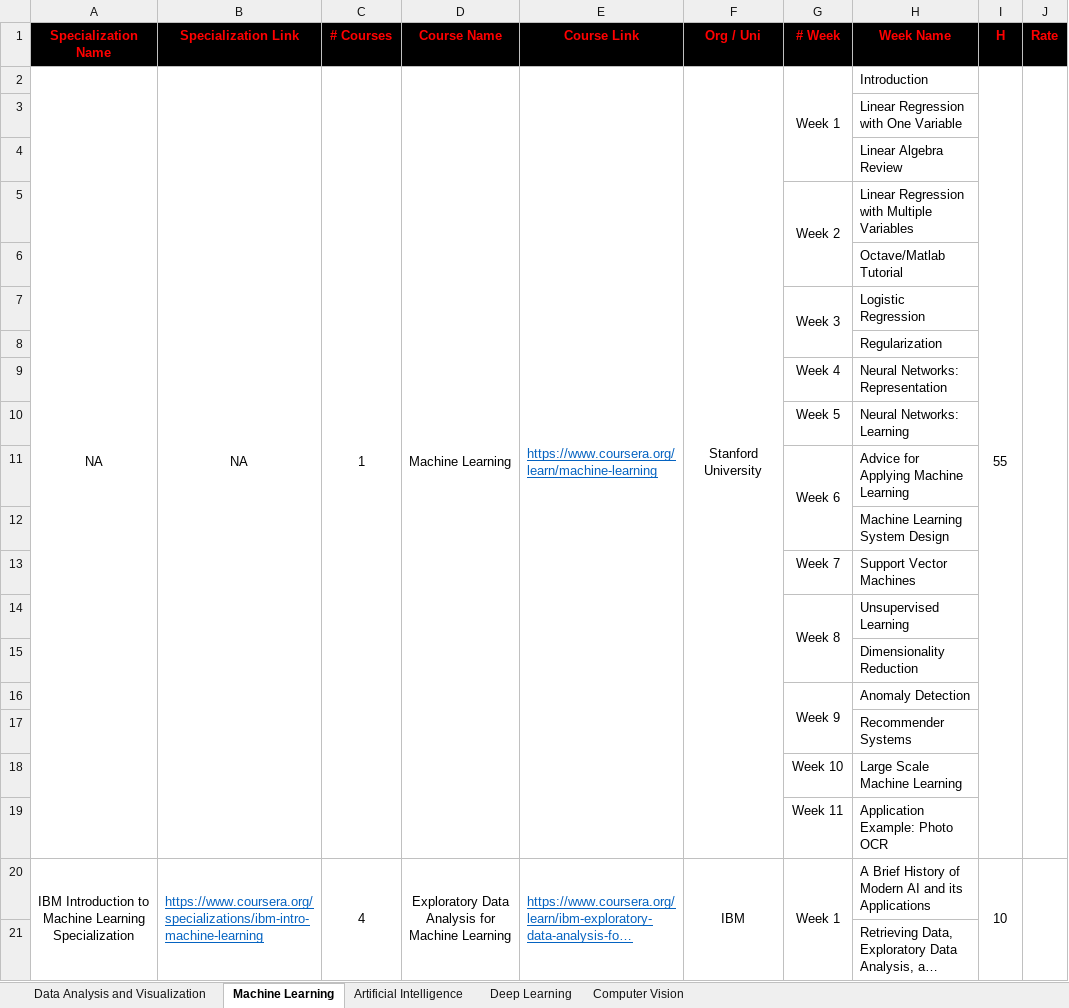
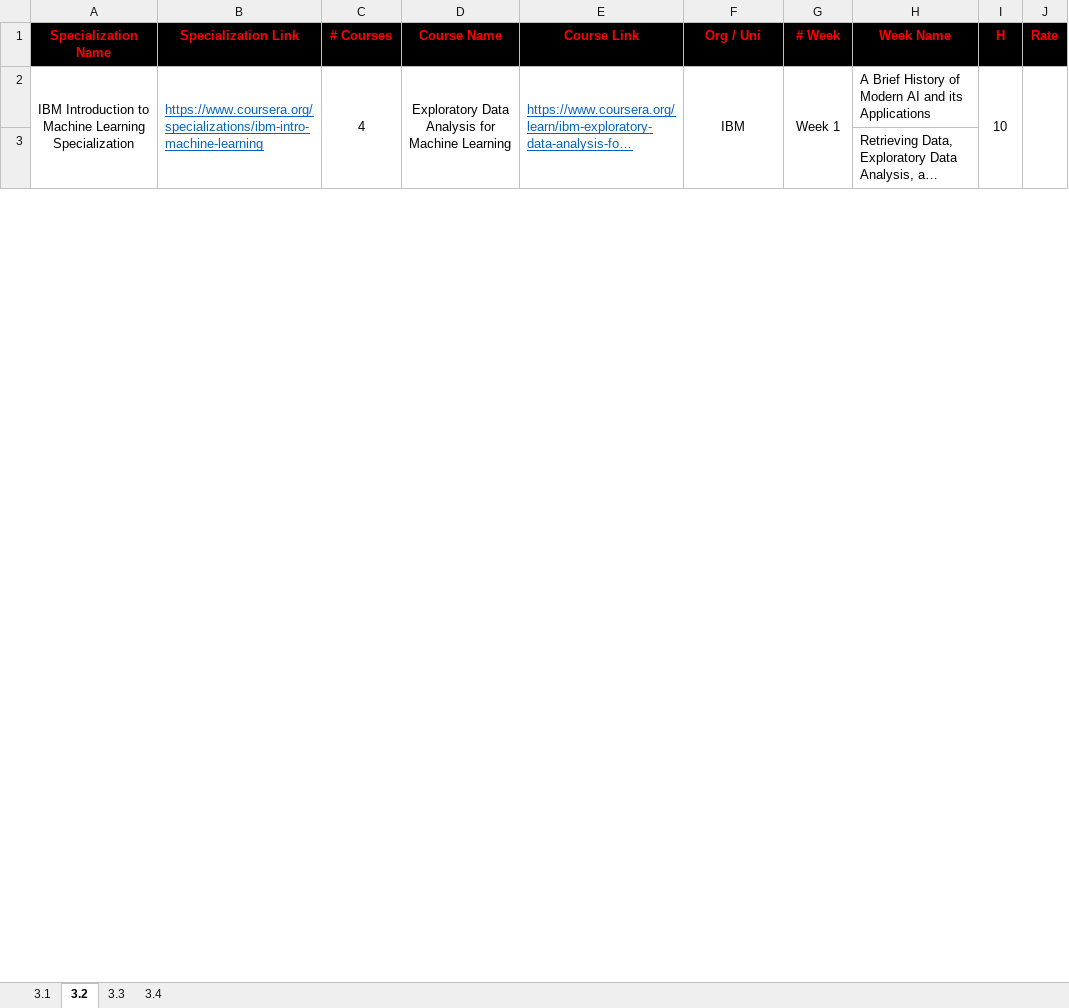
Before and after one commit to cs-MohamedAyman/eLearning-Platforms, an Excel workbook: Artificial-Intelligence-Specializations/Artificial-Intelligence-Specializations.xlsx, sheet 3.2, drawn as a sheet; only a part is shown; long unchanged cells end in …; values as stored, in another font and other column widths than the file's, no borders; the diff names each change by its address in the sheet, - before the commit and + after, or states it on an @@ line.

```diff
--- a/Artificial-Intelligence-Specializations/Artificial-Intelligence-Specializations.xlsx (sheet 3.2)
+++ b/Artificial-Intelligence-Specializations/Artificial-Intelligence-Specializations.xlsx (sheet 3.2)
-sheet tab: Machine Learning
+sheet tab: 3.2
-sheet tab: Artificial Intelligence
+sheet tab: 3.1
-sheet tab: Deep Learning
+sheet tab: 3.3
-sheet tab: Computer Vision
+sheet tab: 3.4
-sheet tab: Data Analysis and Visualization
@@ sheet tab order changed: 3.1 | 3.2 | 3.3 | 3.4 @@
-row 2: NA | NA | 1 | Machine Learning | https://www.coursera.org/learn/machine-learning | Stanford University | Week 1 | Introduction | 55
-row 3:  |  |  |  |  |  |  | Linear Regression with One Variable
-row 4:  |  |  |  |  |  |  | Linear Algebra Review
-row 5:  |  |  |  |  |  | Week 2 | Linear Regression with Multiple Variables
-row 6:  |  |  |  |  |  |  | Octave/Matlab Tutorial
-row 7:  |  |  |  |  |  | Week 3 | Logistic Regression
-row 8:  |  |  |  |  |  |  | Regularization
-row 9:  |  |  |  |  |  | Week 4 | Neural Networks: Representation
-row 10:  |  |  |  |  |  | Week 5 | Neural Networks: Learning
-row 11:  |  |  |  |  |  | Week 6 | Advice for Applying Machine Learning
-row 12:  |  |  |  |  |  |  | Machine Learning System Design
-row 13:  |  |  |  |  |  | Week 7 | Support Vector Machines
-row 14:  |  |  |  |  |  | Week 8 | Unsupervised Learning
-row 15:  |  |  |  |  |  |  | Dimensionality Reduction
-row 16:  |  |  |  |  |  | Week 9 | Anomaly Detection
-row 17:  |  |  |  |  |  |  | Recommender Systems
-row 18:  |  |  |  |  |  | Week 10 | Large Scale Machine Learning
-row 19:  |  |  |  |  |  | Week 11 | Application Example: Photo OCR
```
Also changed, not shown: sheet 3.1, sheet 3.4, sheet 3.3, 6 other files.
